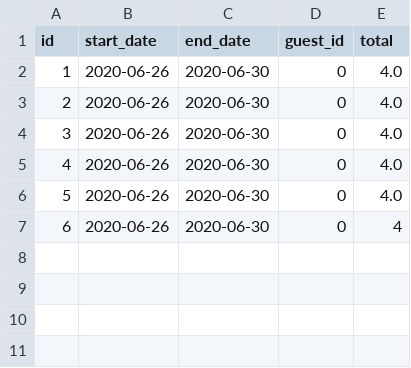
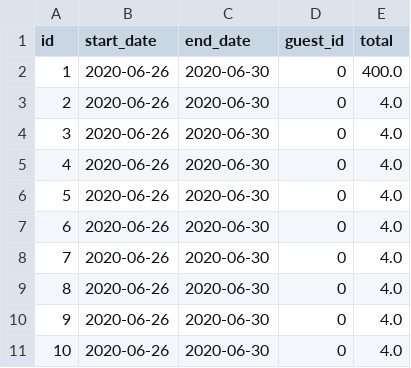
Before and after one commit to joshcdomingo/Dont-wreck-my-house, a CSV file: data/reservation_data_test/null.csv, drawn as a sheet; addresses are those after the commit; the diff names each change by its address in the sheet, - before the commit and + after, or states it on an @@ line.

Commit message:
All features (view, create,update,cancel) Completed (Added Data Layer Test)

```diff
--- a/data/reservation_data_test/null.csv
+++ b/data/reservation_data_test/null.csv
+row 2: 1 | 2020-06-26 | 2020-06-30 | 0 | 400.0
@@ column A (id) renumbered between rows 3 and 8 @@
-E8 (total): 4
+E8 (total): 4.0
+row 9: 8 | 2020-06-26 | 2020-06-30 | 0 | 4.0
+row 10: 9 | 2020-06-26 | 2020-06-30 | 0 | 4.0
+row 11: 10 | 2020-06-26 | 2020-06-30 | 0 | 4.0
```
Also changed, not shown: data/reservations/f4d6c5e4-d207-4ce0-93b3-f1d1b397883c.csv, 10 other files.
